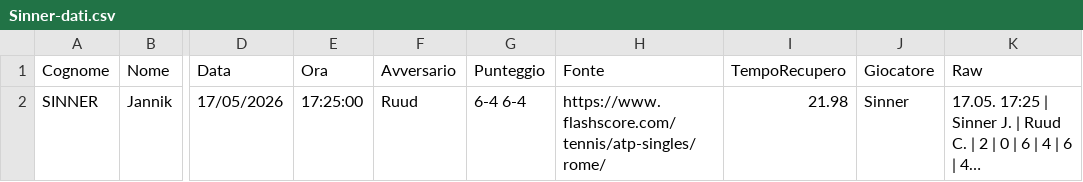
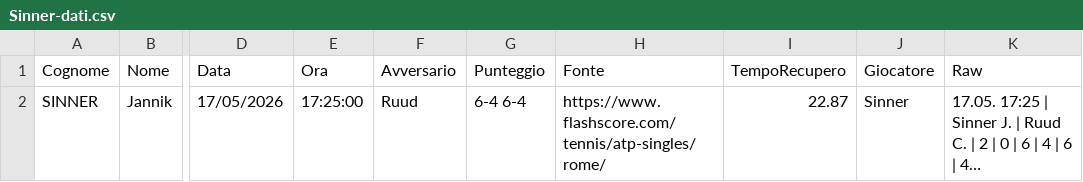
Before and after one commit to Sebastiano-Mazzarisi/Prog, a CSV file: Tennis/Sinner-dati.csv, drawn as a sheet; only a part is shown, gaps mark what is left out; long unchanged cells end in …; the diff names each change by its address in the sheet, - before the commit and + after, or states it on an @@ line.

```diff
--- a/Tennis/Sinner-dati.csv
+++ b/Tennis/Sinner-dati.csv
-I2 (TempoRecupero): 21.98
+I2 (TempoRecupero): 22.87
```
Also changed, not shown: 1 other file.
